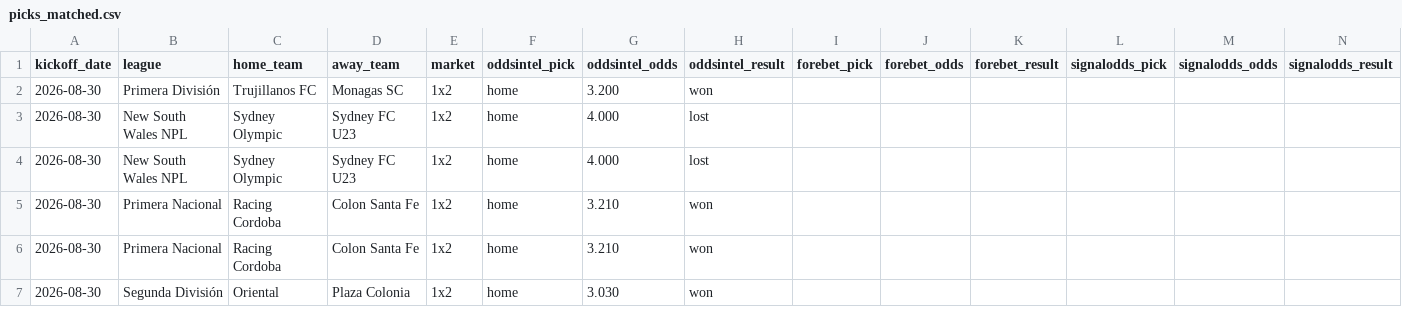
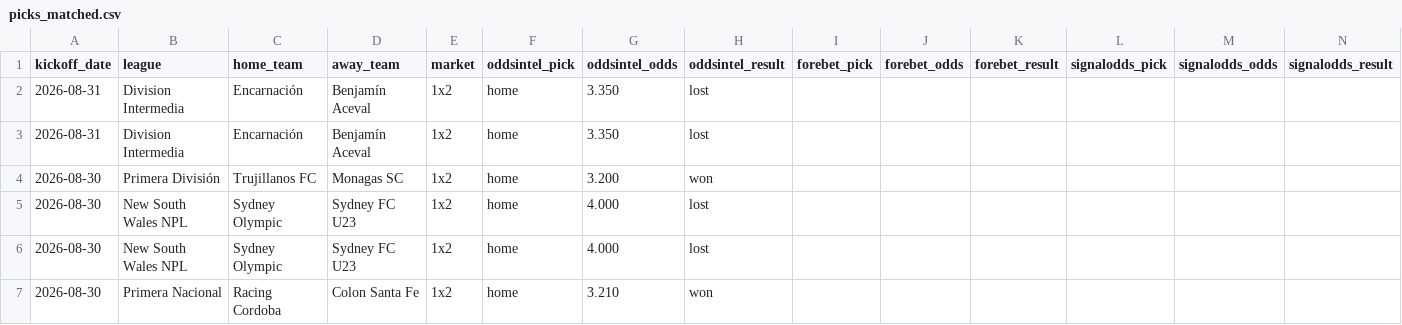
Before and after one commit to msellin/odds-intel-engine, a CSV file: ledger/picks_matched.csv, drawn as a sheet; only a part is shown; the shorter side is filled out with more unchanged rows.

```diff
--- a/ledger/picks_matched.csv
+++ b/ledger/picks_matched.csv
@@ -1,2 +1,4 @@
 kickoff_date,league,home_team,away_team,market,oddsintel_pick,oddsintel_odds,oddsintel_result,forebet_pick,forebet_odds,forebet_result,signalodds_pick,signalodds_odds,signalodds_result
+2026-08-31,Division Intermedia,Encarnación,Benjamín Aceval,1x2,home,3.350,lost,,,,,,
+2026-08-31,Division Intermedia,Encarnación,Benjamín Aceval,1x2,home,3.350,lost,,,,,,
 2026-08-30,Primera División,Trujillanos FC,Monagas SC,1x2,home,3.200,won,,,,,,
```
Also changed, not shown: ledger/picks_oddsintel.csv, ledger/picks_winnerodds.csv, 5 other files.
